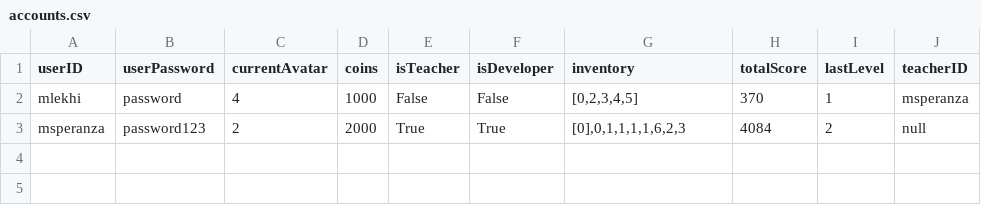
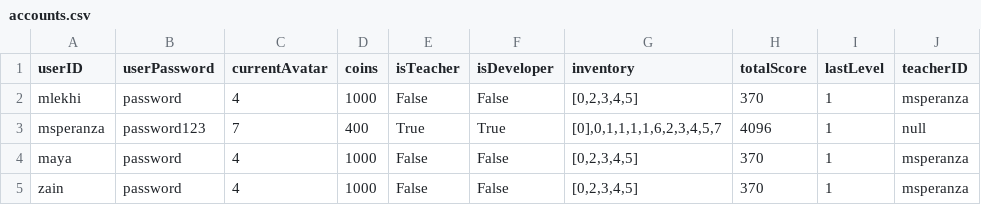
Before and after one commit to mlekhi/waste-wizard, a CSV file: server/game-data/accounts.csv, drawn as a sheet.

```diff
--- a/server/game-data/accounts.csv
+++ b/server/game-data/accounts.csv
@@ -2,2 +2,4 @@ userID,userPassword,currentAvatar,coins,isTeacher,isDeveloper,inventory,totalSco
 mlekhi,password,4,1000,False,False,"[0,2,3,4,5]",370,1,msperanza
-msperanza,password123,2,2000,True,True,"[0],0,1,1,1,1,6,2,3",4084,2,null
+msperanza,password123,7,400,True,True,"[0],0,1,1,1,1,6,2,3,4,5,7",4096,1,null
+maya,password,4,1000,False,False,"[0,2,3,4,5]",370,1,msperanza
+zain,password,4,1000,False,False,"[0,2,3,4,5]",370,1,msperanza
```
Also changed, not shown: 3 other files.
